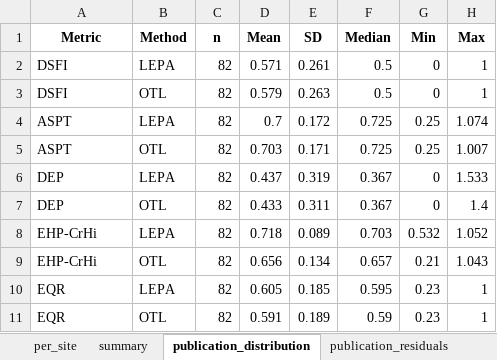
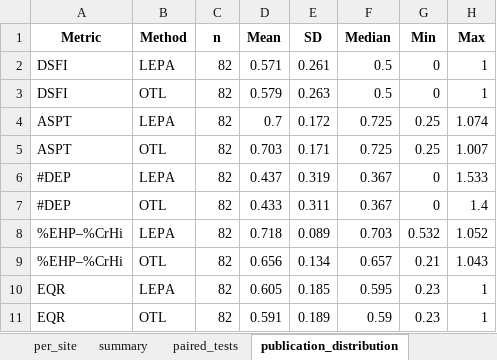
Before and after one commit to HeeeyNathan/Lithuanian_operational_taxalist, an Excel workbook: Outputs/10_lepa_per_metric_comparison.xlsx, sheet publication_distribution, drawn as a sheet; values as stored, in another font and other column widths than the file's, no borders; the diff names each change by its address in the sheet, - before the commit and + after, or states it on an @@ line.

```diff
--- a/Outputs/10_lepa_per_metric_comparison.xlsx (sheet publication_distribution)
+++ b/Outputs/10_lepa_per_metric_comparison.xlsx (sheet publication_distribution)
+sheet tab: paired_tests
-A6:A7 (Metric): DEP
+A6:A7 (Metric): #DEP
-A8:A9 (Metric): EHP-CrHi
+A8:A9 (Metric): %EHP–%CrHi
```
Also changed, not shown: sheet per_site, sheet publication_residuals, sheet summary, Inputs/EQR_data_for_comparison.xlsx, Inputs/LEPA metrics.xlsx, 16 other files.
